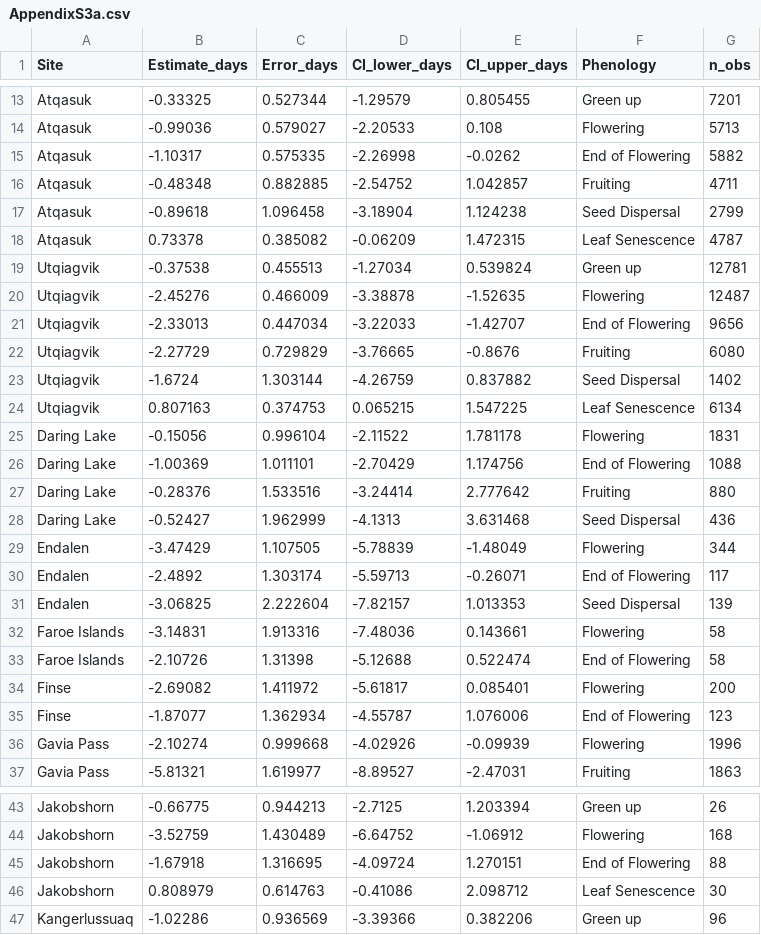
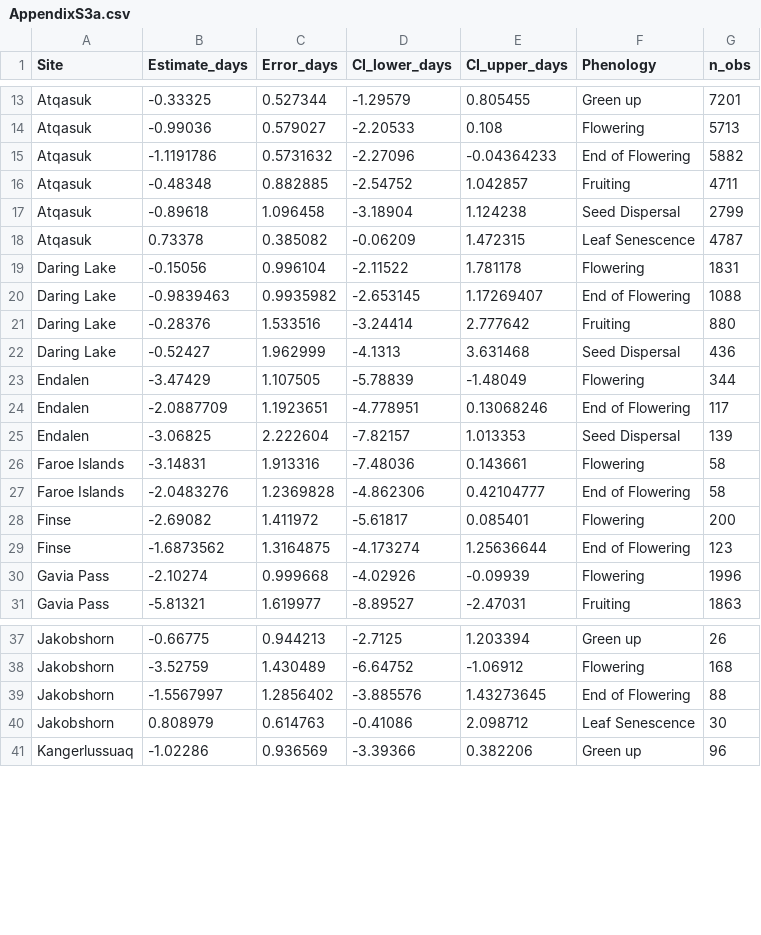
Before and after one commit to cour10eygrace/OTC_synthesis_analyses, a CSV file: Supplemental_materials/AppendixS3a.csv, drawn as a sheet; only a part is shown, gaps mark what is left out; the diff covers the shown part only.

```diff
--- a/Supplemental_materials/AppendixS3a.csv
+++ b/Supplemental_materials/AppendixS3a.csv
@@ -14,2 +14,2 @@ Atqasuk,-0.33325,0.527344,-1.29579,0.805455,Green up,7201
 Atqasuk,-0.99036,0.579027,-2.20533,0.108,Flowering,5713
-Atqasuk,-1.10317,0.575335,-2.26998,-0.0262,End of Flowering,5882
+Atqasuk,-1.1191786,0.5731632,-2.27096,-0.04364233,End of Flowering,5882
@@ -18,10 +18,4 @@ Atqasuk,-0.89618,1.096458,-3.18904,1.124238,Seed Dispersal,2799
 Atqasuk,0.73378,0.385082,-0.06209,1.472315,Leaf Senescence,4787
-Utqiagvik,-0.37538,0.455513,-1.27034,0.539824,Green up,12781
-Utqiagvik,-2.45276,0.466009,-3.38878,-1.52635,Flowering,12487
-Utqiagvik,-2.33013,0.447034,-3.22033,-1.42707,End of Flowering,9656
-Utqiagvik,-2.27729,0.729829,-3.76665,-0.8676,Fruiting,6080
-Utqiagvik,-1.6724,1.303144,-4.26759,0.837882,Seed Dispersal,1402
-Utqiagvik,0.807163,0.374753,0.065215,1.547225,Leaf Senescence,6134
 Daring Lake,-0.15056,0.996104,-2.11522,1.781178,Flowering,1831
-Daring Lake,-1.00369,1.011101,-2.70429,1.174756,End of Flowering,1088
+Daring Lake,-0.9839463,0.9935982,-2.653145,1.17269407,End of Flowering,1088
 Daring Lake,-0.28376,1.533516,-3.24414,2.777642,Fruiting,880
@@ -29,8 +23,8 @@ Daring Lake,-0.52427,1.962999,-4.1313,3.631468,Seed Dispersal,436
 Endalen,-3.47429,1.107505,-5.78839,-1.48049,Flowering,344
-Endalen,-2.4892,1.303174,-5.59713,-0.26071,End of Flowering,117
+Endalen,-2.0887709,1.1923651,-4.778951,0.13068246,End of Flowering,117
 Endalen,-3.06825,2.222604,-7.82157,1.013353,Seed Dispersal,139
 Faroe Islands ,-3.14831,1.913316,-7.48036,0.143661,Flowering,58
-Faroe Islands,-2.10726,1.31398,-5.12688,0.522474,End of Flowering,58
+Faroe Islands,-2.0483276,1.2369828,-4.862306,0.42104777,End of Flowering,58
 Finse,-2.69082,1.411972,-5.61817,0.085401,Flowering,200
-Finse,-1.87077,1.362934,-4.55787,1.076006,End of Flowering,123
+Finse,-1.6873562,1.3164875,-4.173274,1.25636644,End of Flowering,123
 Gavia Pass,-2.10274,0.999668,-4.02926,-0.09939,Flowering,1996
@@ -44,3 +38,3 @@ Jakobshorn,-0.66775,0.944213,-2.7125,1.203394,Green up,26
 Jakobshorn,-3.52759,1.430489,-6.64752,-1.06912,Flowering,168
-Jakobshorn,-1.67918,1.316695,-4.09724,1.270151,End of Flowering,88
+Jakobshorn,-1.5567997,1.2856402,-3.885576,1.43273645,End of Flowering,88
 Jakobshorn,0.808979,0.614763,-0.41086,2.098712,Leaf Senescence,30
```
Also changed, not shown: 7 added rows and 6 removed rows elsewhere in this file, Supplemental_materials/AppendixS3b.csv, Supplemental_materials/AppendixS3c.csv, 1 other file.
